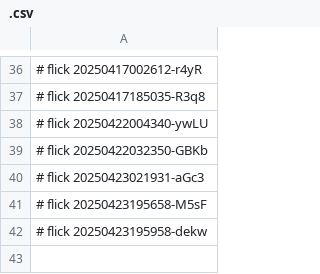
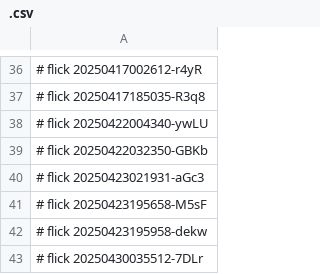
Before and after one commit to abikesa/ubuntu, a CSV file: caffe/.csv, drawn as a sheet; only a part is shown, gaps mark what is left out; the diff names each change by its address in the sheet, - before the commit and + after, or states it on an @@ line.

Commit message:
caffe/.csv

```diff
--- a/caffe/.csv
+++ b/caffe/.csv
+row 43: # flick 20250430035512-7DLr
```
